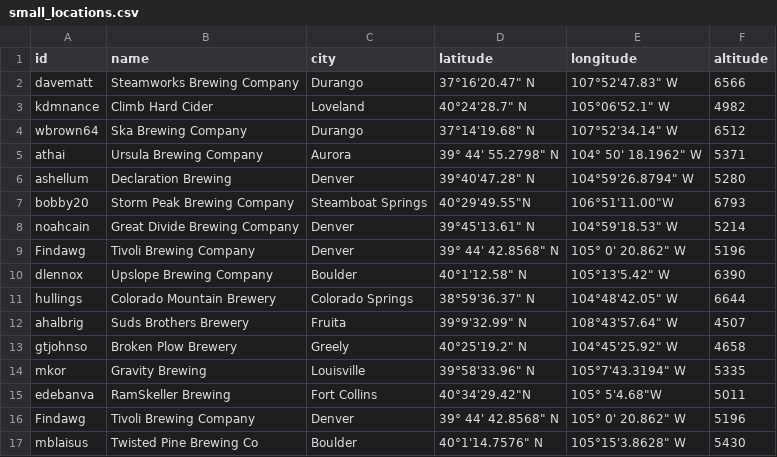
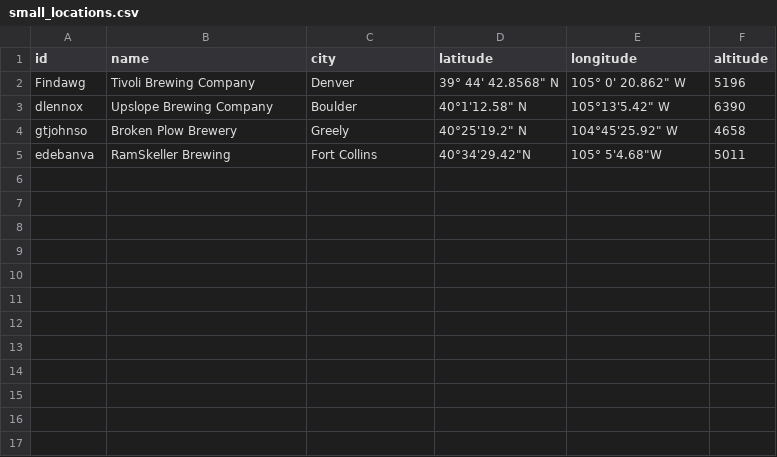
Before and after one commit to wbrown64/TripPlanner, a CSV file: small_locations.csv, drawn as a sheet; the diff names each change by its address in the sheet, - before the commit and + after, or states it on an @@ line.

Commit message:
Can now select subset of destinations
as well as implementation of the second list for visual confirmation

```diff
--- a/small_locations.csv
+++ b/small_locations.csv
-row 2: davematt | Steamworks Brewing Company | Durango | 37°16'20.47" N | 107°52'47.83" W | 6566
-row 3: kdmnance | Climb Hard Cider | Loveland | 40°24'28.7" N | 105°06'52.1" W | 4982
-row 4: wbrown64 | Ska Brewing Company | Durango | 37°14'19.68" N | 107°52'34.14" W | 6512
-row 5: athai | Ursula Brewing Company | Aurora | 39° 44' 55.2798" N | 104° 50' 18.1962" W | 5371
-row 6: ashellum | Declaration Brewing | Denver | 39°40'47.28" N | 104°59'26.8794" W | 5280
-row 7: bobby20 | Storm Peak Brewing Company | Steamboat Springs | 40°29'49.55"N | 106°51'11.00"W | 6793
-row 8: noahcain | Great Divide Brewing Company | Denver | 39°45'13.61" N | 104°59'18.53" W | 5214
-row 11: hullings | Colorado Mountain Brewery | Colorado Springs | 38°59'36.37" N | 104°48'42.05" W | 6644
-row 12: ahalbrig | Suds Brothers Brewery | Fruita | 39°9'32.99" N | 108°43'57.64" W | 4507
-row 14: mkor | Gravity Brewing | Louisville | 39°58'33.96" N | 105°7'43.3194" W | 5335
-row 16: Findawg | Tivoli Brewing Company | Denver | 39° 44' 42.8568" N | 105° 0' 20.862" W | 5196
-row 17: mblaisus | Twisted Pine Brewing Co | Boulder | 40°1'14.7576" N | 105°15'3.8628" W | 5430
```
Also changed, not shown: 3 other files.
